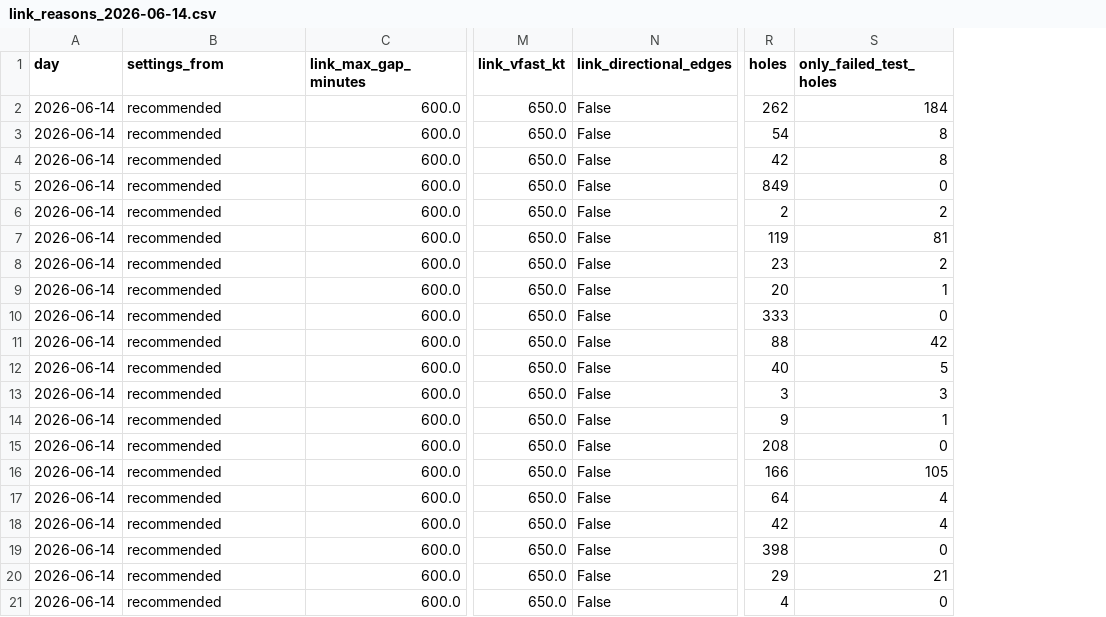
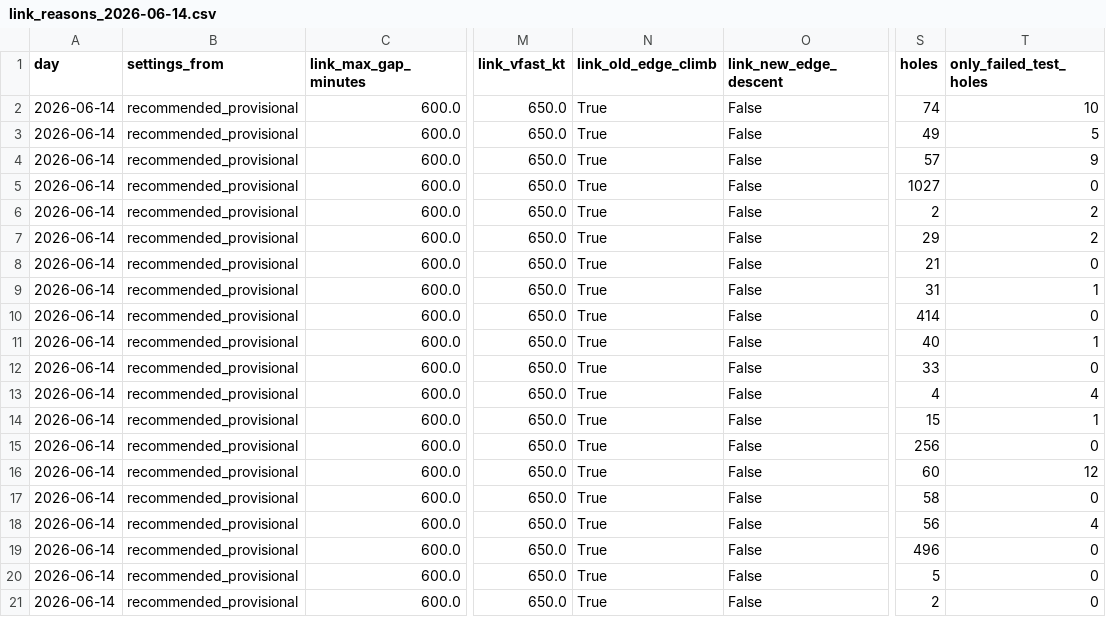
Before and after one commit to euctrl-pru/opdi-portal, a CSV file: papers/track-construction-v4/data/final_grid/link_reasons_2026-06-14.csv, drawn as a sheet; only a part is shown, gaps mark what is left out; addresses are those after the commit; the diff covers the shown part only; the diff names each change by its address in the sheet, - before the commit and + after, or states it on an @@ line.

Commit message:
papers(track-construction-v4): report on the final rule
Blank-reading edges and climb edges, provisional; descent off on its own limit.
Removes the claim that the largest split group reappears on approach: it was a
guess, and most were blank altitudes. Stages final_edges, drops final_direction,
and updates the card's numbers.

```diff
--- a/papers/track-construction-v4/data/final_grid/link_reasons_2026-06-14.csv
+++ b/papers/track-construction-v4/data/final_grid/link_reasons_2026-06-14.csv
+column N (link_old_edge_climb), rows 2-21: all True
-O1: link_directional_edges
+O1: link_new_edge_descent
-B2:B21 (settings_from): recommended
+B2:B21 (settings_from): recommended_provisional
-S2 (holes): 262
+S2 (holes): 74
-T2 (only_failed_test_holes): 184
+T2 (only_failed_test_holes): 10
-S3 (holes): 54
+S3 (holes): 49
-T3 (only_failed_test_holes): 8
+T3 (only_failed_test_holes): 5
-S4 (holes): 42
+S4 (holes): 57
-T4 (only_failed_test_holes): 8
+T4 (only_failed_test_holes): 9
-S5 (holes): 849
+S5 (holes): 1027
-S7 (holes): 119
+S7 (holes): 29
-T7 (only_failed_test_holes): 81
+T7 (only_failed_test_holes): 2
-S8 (holes): 23
+S8 (holes): 21
-T8 (only_failed_test_holes): 2
+T8 (only_failed_test_holes): 0
-S9 (holes): 20
+S9 (holes): 31
-S10 (holes): 333
+S10 (holes): 414
-S11 (holes): 88
+S11 (holes): 40
-T11 (only_failed_test_holes): 42
+T11 (only_failed_test_holes): 1
-S12 (holes): 40
+S12 (holes): 33
-T12 (only_failed_test_holes): 5
+T12 (only_failed_test_holes): 0
-S13 (holes): 3
+S13 (holes): 4
-T13 (only_failed_test_holes): 3
+T13 (only_failed_test_holes): 4
-S14 (holes): 9
+S14 (holes): 15
-S15 (holes): 208
+S15 (holes): 256
-S16 (holes): 166
+S16 (holes): 60
-T16 (only_failed_test_holes): 105
+T16 (only_failed_test_holes): 12
-S17 (holes): 64
+S17 (holes): 58
-T17 (only_failed_test_holes): 4
+T17 (only_failed_test_holes): 0
-S18 (holes): 42
+S18 (holes): 56
-S19 (holes): 398
+S19 (holes): 496
-S20 (holes): 29
+S20 (holes): 5
-T20 (only_failed_test_holes): 21
+T20 (only_failed_test_holes): 0
-S21 (holes): 4
+S21 (holes): 2
```
Also changed, not shown: 1 removed row and 43 edited cells elsewhere in this file, papers/track-construction-v4/data/final_grid/link_controls_2025-06-14.csv, papers/track-construction-v4/data/final_grid/link_controls_2026-06-14.csv, 32 other files.
